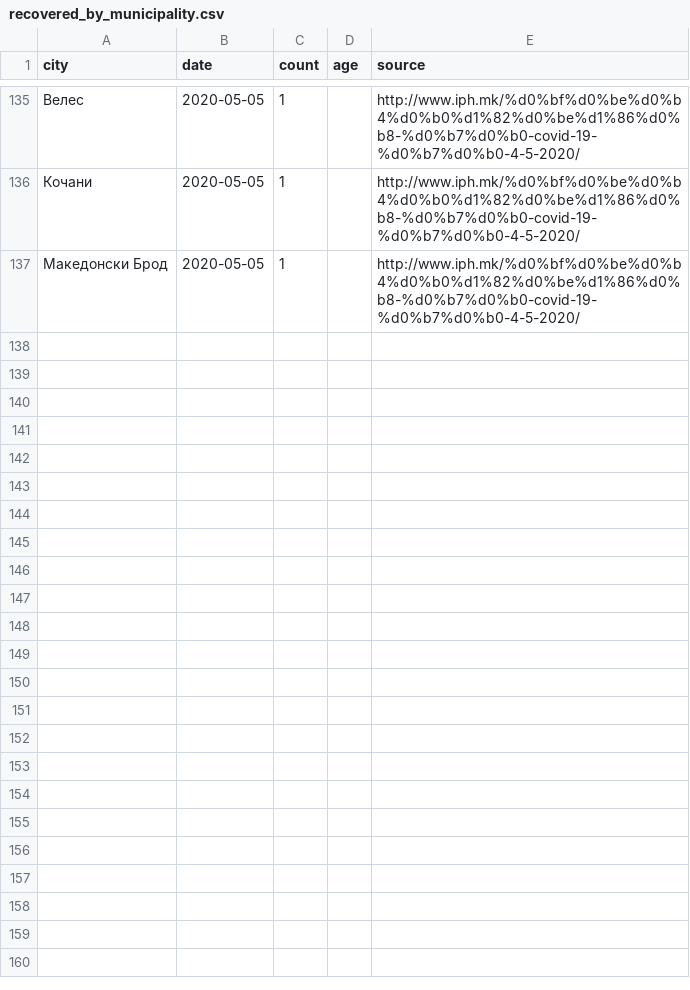
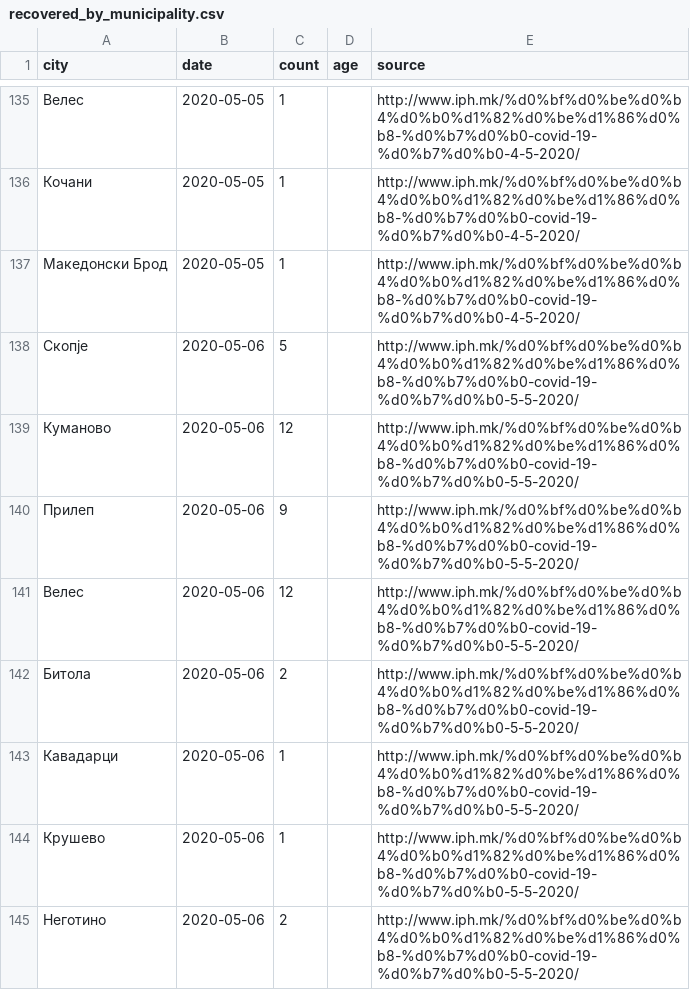
Before and after one commit to klupp/opendata, a CSV file: mk/covid19/datasets/recovered_by_municipality.csv, drawn as a sheet; only a part is shown, gaps mark what is left out; the diff names each change by its address in the sheet, - before the commit and + after, or states it on an @@ line.

Commit message:
update covid19 Wed 06 May 2020 08:51:53 PM CEST

```diff
--- a/mk/covid19/datasets/recovered_by_municipality.csv
+++ b/mk/covid19/datasets/recovered_by_municipality.csv
+row 138: Скопје | 2020-05-06 | 5 |  | http://www.iph.mk/%d0%bf%d0%be%d0%b4%d0%b0%d1%82%d0%be%d1%86%d0%b8-%d0%b7%d0%b0-covid-19-%d0%b7%d0%b0-5-5-2020/
+row 139: Куманово | 2020-05-06 | 12 |  | http://www.iph.mk/%d0%bf%d0%be%d0%b4%d0%b0%d1%82%d0%be%d1%86%d0%b8-%d0%b7%d0%b0-covid-19-%d0%b7%d0%b0-5-5-2020/
+row 140: Прилеп | 2020-05-06 | 9 |  | http://www.iph.mk/%d0%bf%d0%be%d0%b4%d0%b0%d1%82%d0%be%d1%86%d0%b8-%d0%b7%d0%b0-covid-19-%d0%b7%d0%b0-5-5-2020/
+row 141: Велес | 2020-05-06 | 12 |  | http://www.iph.mk/%d0%bf%d0%be%d0%b4%d0%b0%d1%82%d0%be%d1%86%d0%b8-%d0%b7%d0%b0-covid-19-%d0%b7%d0%b0-5-5-2020/
+row 142: Битола | 2020-05-06 | 2 |  | http://www.iph.mk/%d0%bf%d0%be%d0%b4%d0%b0%d1%82%d0%be%d1%86%d0%b8-%d0%b7%d0%b0-covid-19-%d0%b7%d0%b0-5-5-2020/
+row 143: Кавадарци | 2020-05-06 | 1 |  | http://www.iph.mk/%d0%bf%d0%be%d0%b4%d0%b0%d1%82%d0%be%d1%86%d0%b8-%d0%b7%d0%b0-covid-19-%d0%b7%d0%b0-5-5-2020/
+row 144: Крушево | 2020-05-06 | 1 |  | http://www.iph.mk/%d0%bf%d0%be%d0%b4%d0%b0%d1%82%d0%be%d1%86%d0%b8-%d0%b7%d0%b0-covid-19-%d0%b7%d0%b0-5-5-2020/
+row 145: Неготино | 2020-05-06 | 2 |  | http://www.iph.mk/%d0%bf%d0%be%d0%b4%d0%b0%d1%82%d0%be%d1%86%d0%b8-%d0%b7%d0%b0-covid-19-%d0%b7%d0%b0-5-5-2020/
```
Also changed, not shown: mk/covid19/datasets/dead_by_municipality.csv, mk/covid19/datasets/infected_by_municipality.csv, 2 other files.
